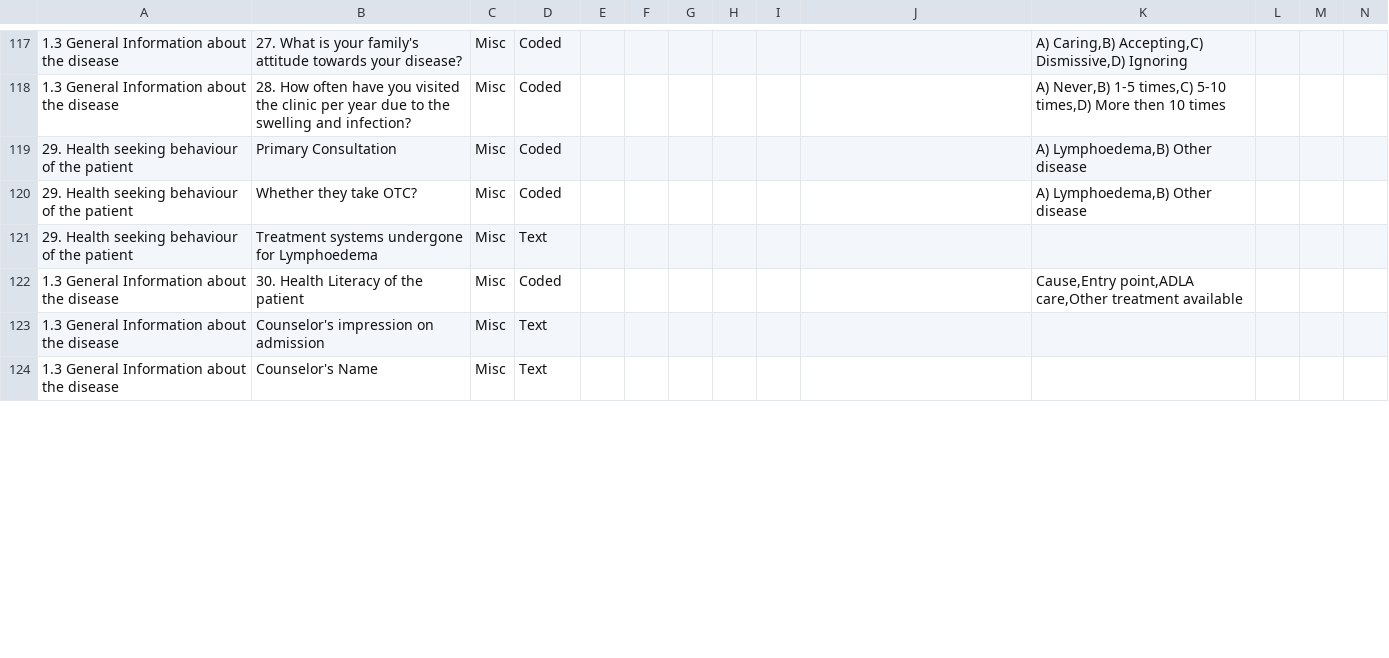
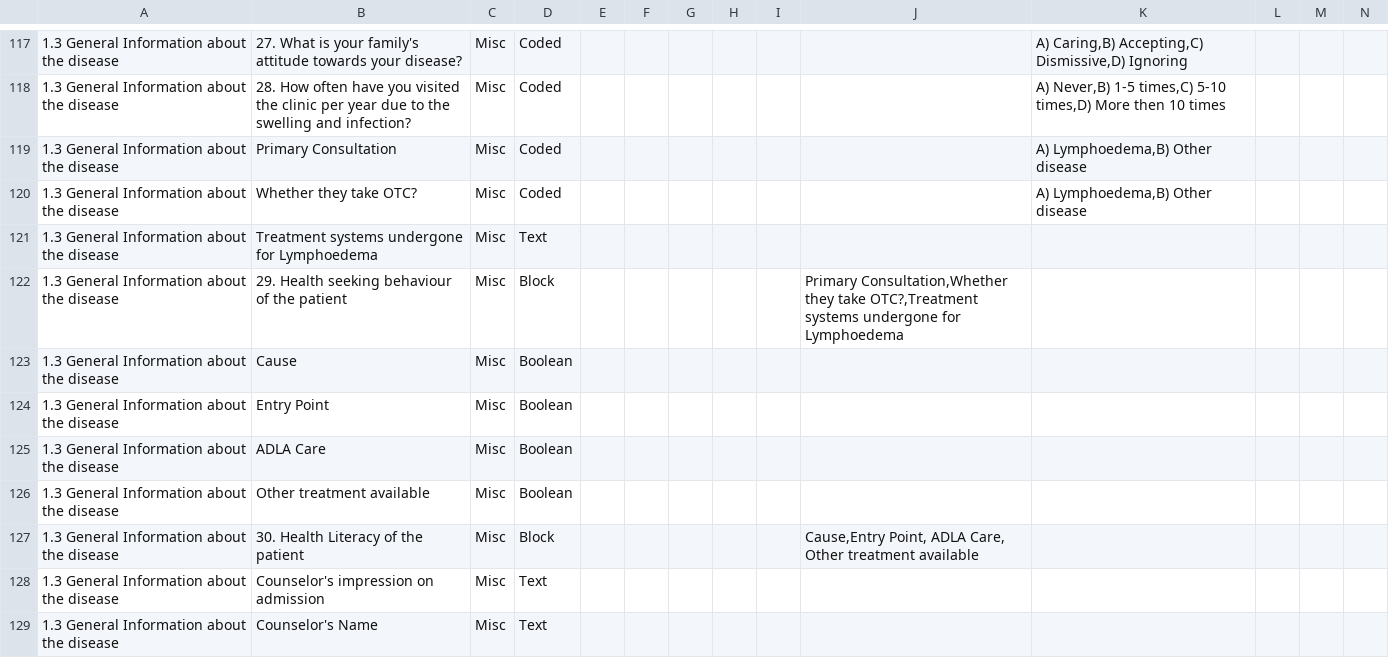
Before and after one commit to ashokraman/health, a CSV file: all.csv, drawn as a sheet; only a part is shown, gaps mark what is left out; addresses are those after the commit; rows hold the shown columns only; the diff covers the shown part only; the diff names each change by its address in the sheet, - before the commit and + after, or states it on an @@ line.

```diff
--- a/all.csv
+++ b/all.csv
-A119:A121: 29. Health seeking behaviour of the patient
+A119:A121: 1.3 General Information about the disease
+row 122: 1.3 General Information about the disease | 29. Health seeking behaviour of the patient | Misc | Block |  |  |  |  |  | Primary Consultation,Whether they take OTC?,Treatment systems undergone for Lymphoedema
+row 123: 1.3 General Information about the disease | Cause | Misc | Boolean
+row 124: 1.3 General Information about the disease | Entry Point | Misc | Boolean
+row 125: 1.3 General Information about the disease | ADLA Care | Misc | Boolean
+row 126: 1.3 General Information about the disease | Other treatment available | Misc | Boolean
-D127: Coded
+D127: Block
-J127: (empty)
+J127: Cause,Entry Point, ADLA Care, Other treatment available
-K127: Cause,Entry point,ADLA care,Other treatment available
+K127: (empty)
```
Also changed, not shown: 2 added rows, 3 removed rows and 76 edited cells elsewhere in this file, 1 other file.
